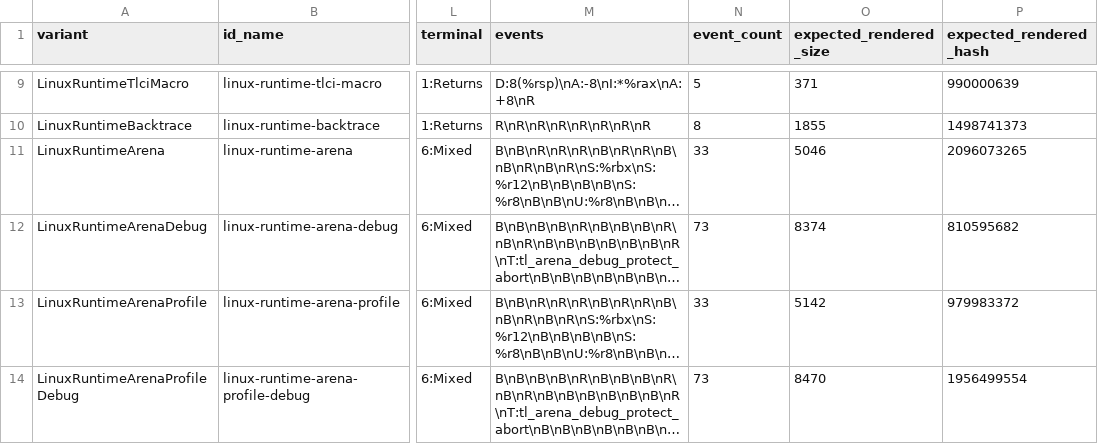
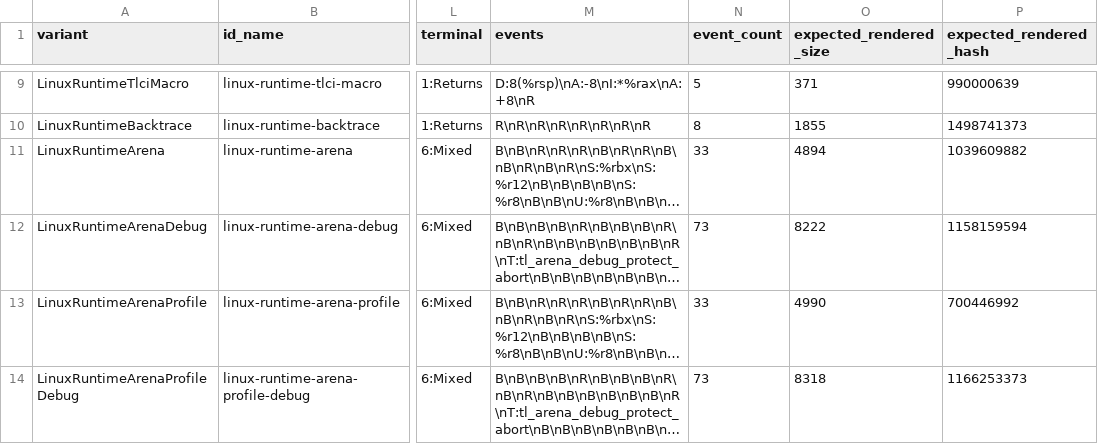
Before and after one commit to JoNil-Botta/typelisp, a TSV file: src/compiler_x64_executable_template_catalog.tsv, drawn as a sheet; only a part is shown, gaps mark what is left out; long unchanged cells end in …; the diff covers the shown part only; the diff names each change by its address in the sheet, - before the commit and + after, or states it on an @@ line.

```diff
--- a/src/compiler_x64_executable_template_catalog.tsv
+++ b/src/compiler_x64_executable_template_catalog.tsv
-O11 (expected_rendered_size): 5046
+O11 (expected_rendered_size): 4894
-P11 (expected_rendered_hash): 2096073265
+P11 (expected_rendered_hash): 1039609882
-O12 (expected_rendered_size): 8374
+O12 (expected_rendered_size): 8222
-P12 (expected_rendered_hash): 810595682
+P12 (expected_rendered_hash): 1158159594
-O13 (expected_rendered_size): 5142
+O13 (expected_rendered_size): 4990
-P13 (expected_rendered_hash): 979983372
+P13 (expected_rendered_hash): 700446992
-O14 (expected_rendered_size): 8470
+O14 (expected_rendered_size): 8318
-P14 (expected_rendered_hash): 1956499554
+P14 (expected_rendered_hash): 1166253373
```
Also changed, not shown: 24 edited cells elsewhere in this file, 5 other files.
